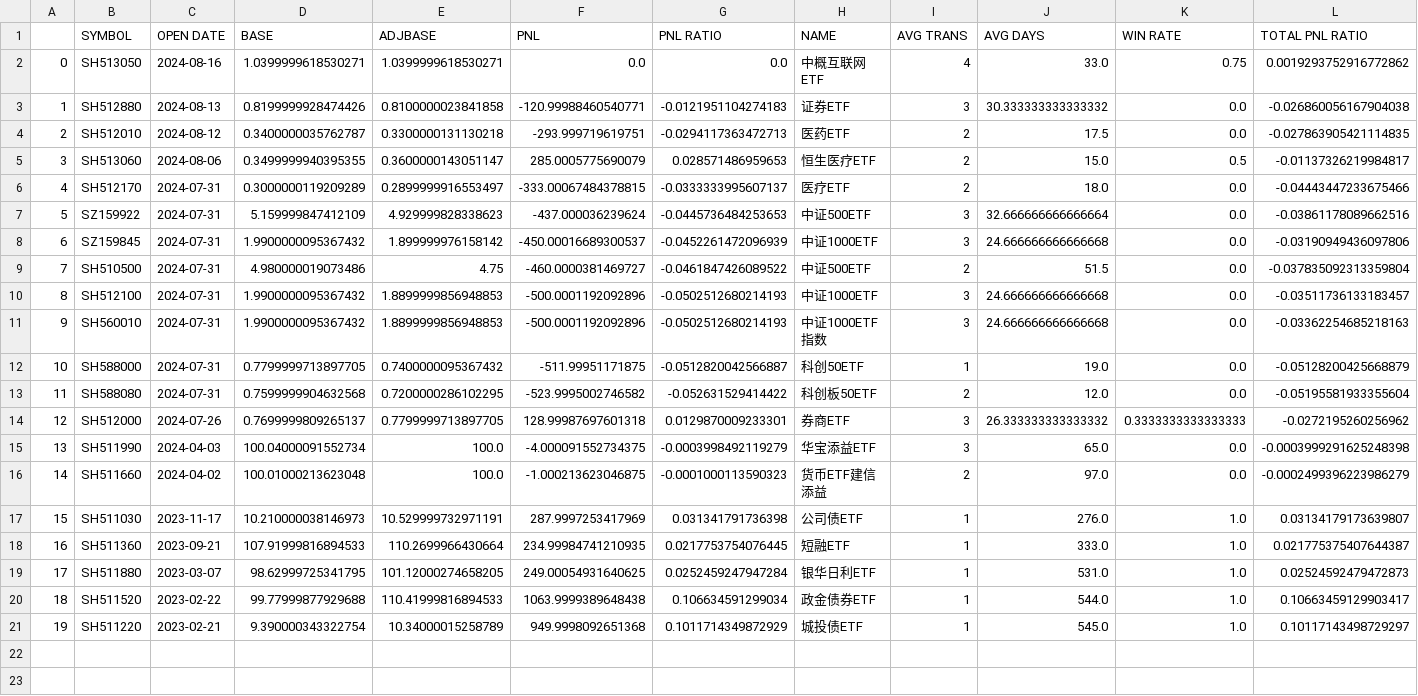
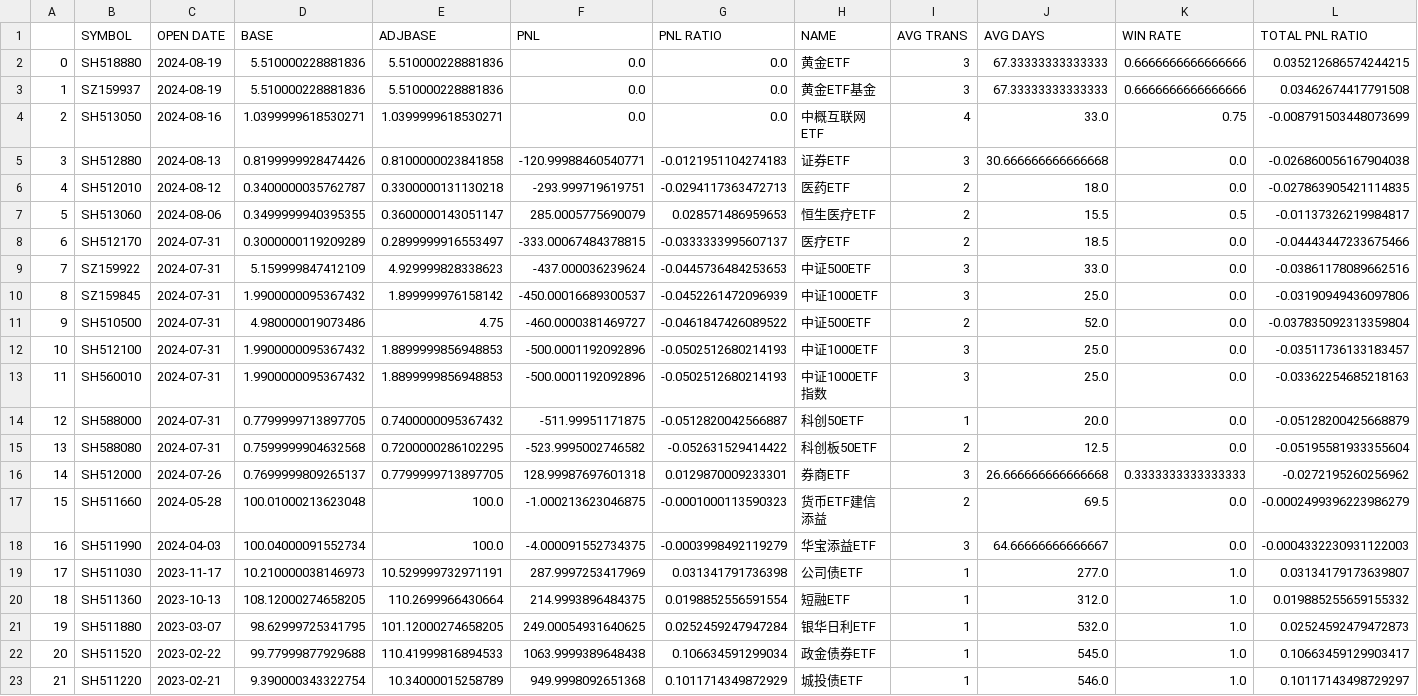
Before and after one commit to joeyrensh/pub_finance, a CSV file: pub_finance/finance/images/cn_etf.csv, drawn as a sheet; only a part is shown; removed rows and columns are numbered as before the commit, all else as after; rows hold the shown columns only; the diff names each change by its address in the sheet, - before the commit and + after, or states it on an @@ line.

```diff
--- a/pub_finance/finance/images/cn_etf.csv
+++ b/pub_finance/finance/images/cn_etf.csv
+row 2: 0 | SH518880 | 2024-08-19 | 5.510000228881836 | 5.510000228881836 | 0.0 | 0.0 | 黄金ETF | 3 | 67.33333333333333 | 0.6666666666666666 | 0.035212686574244215
+row 3: 1 | SZ159937 | 2024-08-19 | 5.510000228881836 | 5.510000228881836 | 0.0 | 0.0 | 黄金ETF基金 | 3 | 67.33333333333333 | 0.6666666666666666 | 0.03462674417791508
@@ column A renumbered from row 4 down @@
-L4 (TOTAL PNL RATIO): 0.0019293752916772862
+L4 (TOTAL PNL RATIO): -0.008791503448073699
-J5 (AVG DAYS): 30.333333333333332
+J5 (AVG DAYS): 30.666666666666668
-J6 (AVG DAYS): 17.5
+J6 (AVG DAYS): 18.0
-J7 (AVG DAYS): 15.0
+J7 (AVG DAYS): 15.5
-J8 (AVG DAYS): 18.0
+J8 (AVG DAYS): 18.5
-J9 (AVG DAYS): 32.666666666666664
+J9 (AVG DAYS): 33.0
-J10 (AVG DAYS): 24.666666666666668
+J10 (AVG DAYS): 25.0
-J11 (AVG DAYS): 51.5
+J11 (AVG DAYS): 52.0
-J12:J13 (AVG DAYS): 24.666666666666668
+J12:J13 (AVG DAYS): 25.0
-J14 (AVG DAYS): 19.0
+J14 (AVG DAYS): 20.0
-J15 (AVG DAYS): 12.0
+J15 (AVG DAYS): 12.5
-J16 (AVG DAYS): 26.333333333333332
+J16 (AVG DAYS): 26.666666666666668
+row 17: 15 | SH511660 | 2024-05-28 | 100.01000213623048 | 100.0 | -1.000213623046875 | -0.0001000113590323 | 货币ETF建信添益 | 2 | 69.5 | 0.0 | -0.0002499396223986279
-J18 (AVG DAYS): 65.0
+J18 (AVG DAYS): 64.66666666666667
-L18 (TOTAL PNL RATIO): -0.0003999291625248398
+L18 (TOTAL PNL RATIO): -0.0004332230931122003
-row 16: 14 | SH511660 | 2024-04-02 | 100.01000213623048 | 100.0 | -1.000213623046875 | -0.0001000113590323 | 货币ETF建信添益 | 2 | 97.0 | 0.0 | -0.0002499396223986279
-J19 (AVG DAYS): 276.0
+J19 (AVG DAYS): 277.0
-C20 (OPEN DATE): 2023-09-21
+C20 (OPEN DATE): 2023-10-13
-D20 (BASE): 107.91999816894533
+D20 (BASE): 108.12000274658205
-F20 (PNL): 234.99984741210935
+F20 (PNL): 214.9993896484375
-G20 (PNL RATIO): 0.0217753754076445
+G20 (PNL RATIO): 0.0198852556591554
-J20 (AVG DAYS): 333.0
+J20 (AVG DAYS): 312.0
-L20 (TOTAL PNL RATIO): 0.021775375407644387
+L20 (TOTAL PNL RATIO): 0.019885255659155332
-J21 (AVG DAYS): 531.0
+J21 (AVG DAYS): 532.0
-J22 (AVG DAYS): 544.0
+J22 (AVG DAYS): 545.0
-J23 (AVG DAYS): 545.0
+J23 (AVG DAYS): 546.0
```
Also changed, not shown: pub_finance/finance/images/cn_stockdetail.csv, pub_finance/finance/images/cn_stockdetail_short.csv, 35 other files.
